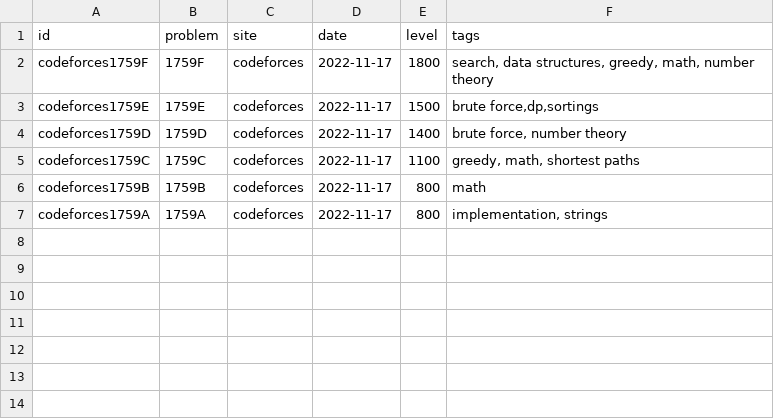
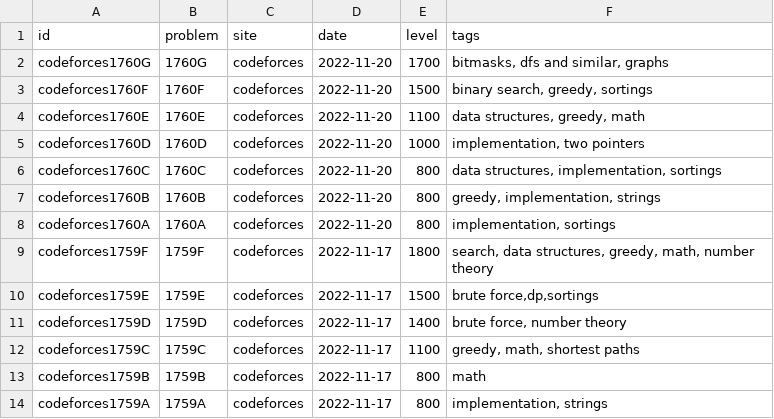
Before and after one commit to rain1024/datastructures-algorithms-competitive-programming, a CSV file: problems/problems.csv, drawn as a sheet.

```diff
--- a/problems/problems.csv
+++ b/problems/problems.csv
@@ -1,2 +1,9 @@
 id;problem;site;date;level;tags
+codeforces1760G;1760G;codeforces;2022-11-20;1700;bitmasks, dfs and similar, graphs
+codeforces1760F;1760F;codeforces;2022-11-20;1500;binary search, greedy, sortings
+codeforces1760E;1760E;codeforces;2022-11-20;1100;data structures, greedy, math
+codeforces1760D;1760D;codeforces;2022-11-20;1000;implementation, two pointers
+codeforces1760C;1760C;codeforces;2022-11-20;800;data structures, implementation, sortings	
+codeforces1760B;1760B;codeforces;2022-11-20;800;greedy, implementation, strings
+codeforces1760A;1760A;codeforces;2022-11-20;800;implementation, sortings
 codeforces1759F;1759F;codeforces;2022-11-17;1800;search, data structures, greedy, math, number theory
```
Also changed, not shown: 1 other file.
